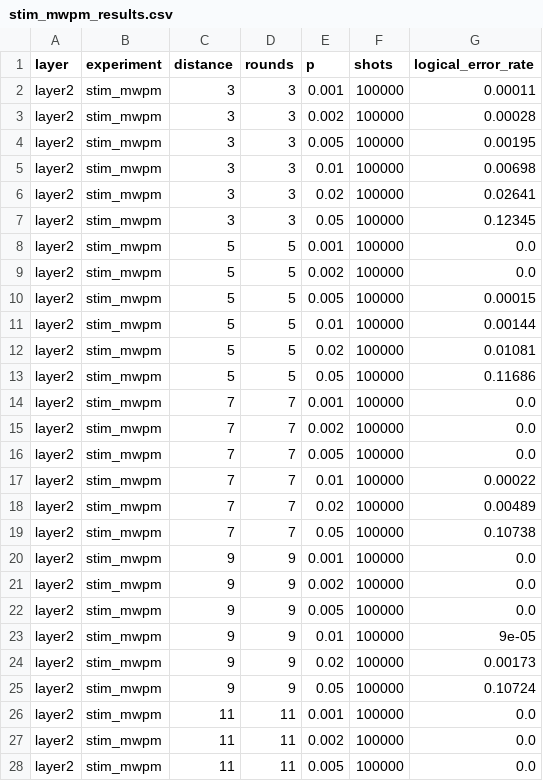
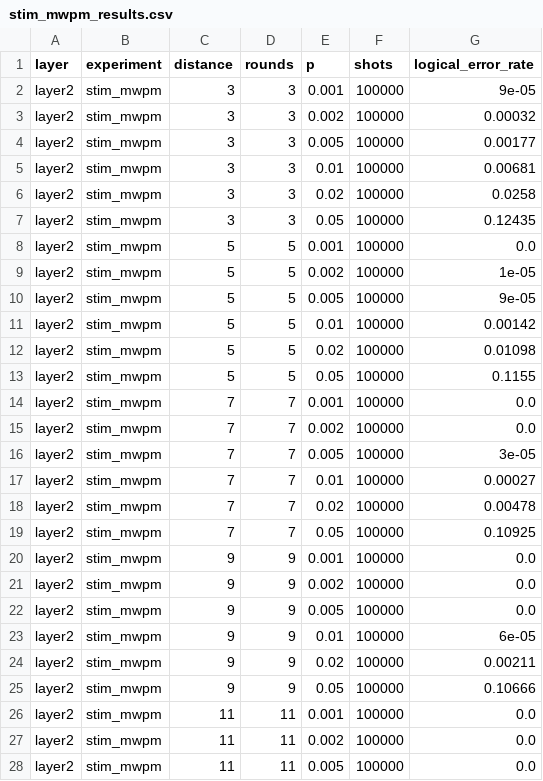
Before and after one commit to VBerri/updated-qec-paper-draft, a CSV file: results/stim_mwpm_results.csv, drawn as a sheet; only a part is shown; the diff covers the shown part only.

```diff
--- a/results/stim_mwpm_results.csv
+++ b/results/stim_mwpm_results.csv
@@ -1,20 +1,20 @@
 layer,experiment,distance,rounds,p,shots,logical_error_rate
-layer2,stim_mwpm,3,3,0.001,100000,0.00011
-layer2,stim_mwpm,3,3,0.002,100000,0.00028
-layer2,stim_mwpm,3,3,0.005,100000,0.00195
-layer2,stim_mwpm,3,3,0.01,100000,0.00698
-layer2,stim_mwpm,3,3,0.02,100000,0.02641
-layer2,stim_mwpm,3,3,0.05,100000,0.12345
+layer2,stim_mwpm,3,3,0.001,100000,9e-05
+layer2,stim_mwpm,3,3,0.002,100000,0.00032
+layer2,stim_mwpm,3,3,0.005,100000,0.00177
+layer2,stim_mwpm,3,3,0.01,100000,0.00681
+layer2,stim_mwpm,3,3,0.02,100000,0.0258
+layer2,stim_mwpm,3,3,0.05,100000,0.12435
 layer2,stim_mwpm,5,5,0.001,100000,0.0
-layer2,stim_mwpm,5,5,0.002,100000,0.0
-layer2,stim_mwpm,5,5,0.005,100000,0.00015
-layer2,stim_mwpm,5,5,0.01,100000,0.00144
-layer2,stim_mwpm,5,5,0.02,100000,0.01081
-layer2,stim_mwpm,5,5,0.05,100000,0.11686
+layer2,stim_mwpm,5,5,0.002,100000,1e-05
+layer2,stim_mwpm,5,5,0.005,100000,9e-05
+layer2,stim_mwpm,5,5,0.01,100000,0.00142
+layer2,stim_mwpm,5,5,0.02,100000,0.01098
+layer2,stim_mwpm,5,5,0.05,100000,0.1155
 layer2,stim_mwpm,7,7,0.001,100000,0.0
 layer2,stim_mwpm,7,7,0.002,100000,0.0
-layer2,stim_mwpm,7,7,0.005,100000,0.0
-layer2,stim_mwpm,7,7,0.01,100000,0.00022
-layer2,stim_mwpm,7,7,0.02,100000,0.00489
-layer2,stim_mwpm,7,7,0.05,100000,0.10738
+layer2,stim_mwpm,7,7,0.005,100000,3e-05
+layer2,stim_mwpm,7,7,0.01,100000,0.00027
+layer2,stim_mwpm,7,7,0.02,100000,0.00478
+layer2,stim_mwpm,7,7,0.05,100000,0.10925
 layer2,stim_mwpm,9,9,0.001,100000,0.0
@@ -22,5 +22,5 @@ layer2,stim_mwpm,9,9,0.002,100000,0.0
 layer2,stim_mwpm,9,9,0.005,100000,0.0
-layer2,stim_mwpm,9,9,0.01,100000,9e-05
-layer2,stim_mwpm,9,9,0.02,100000,0.00173
-layer2,stim_mwpm,9,9,0.05,100000,0.10724
+layer2,stim_mwpm,9,9,0.01,100000,6e-05
+layer2,stim_mwpm,9,9,0.02,100000,0.00211
+layer2,stim_mwpm,9,9,0.05,100000,0.10666
 layer2,stim_mwpm,11,11,0.001,100000,0.0
```
Also changed, not shown: 3 edited cells elsewhere in this file, results/decoder_comparison_results.csv, 20 other files.
